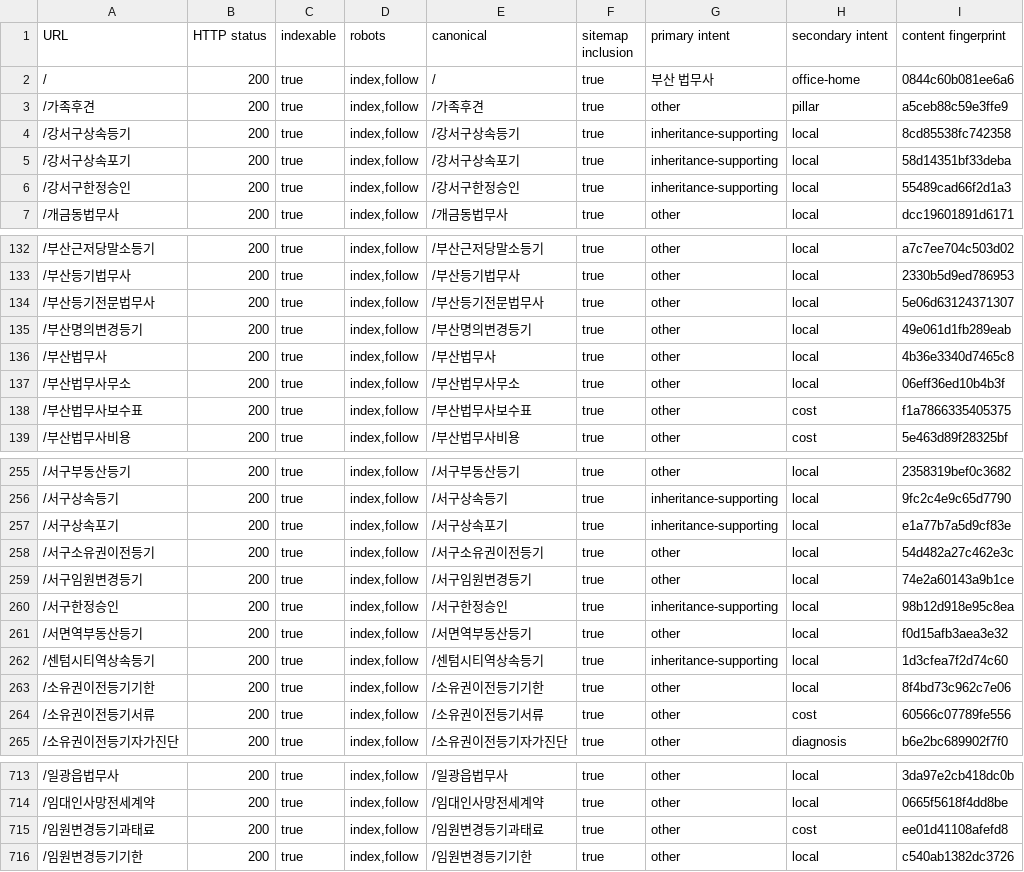
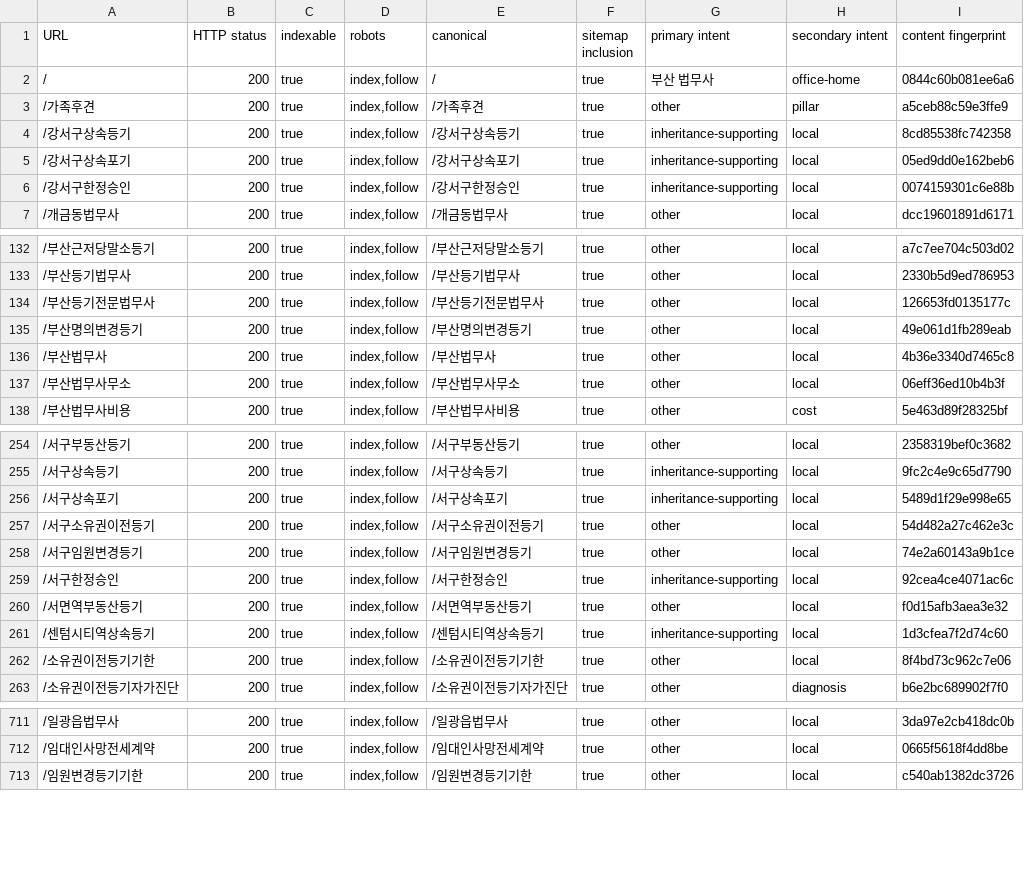
Before and after one commit to gyeonghwan95/daom, a CSV file: seo/inheritance/baseline-routes.csv, drawn as a sheet; only a part is shown, gaps mark what is left out; the diff covers the shown part only.

```diff
--- a/seo/inheritance/baseline-routes.csv
+++ b/seo/inheritance/baseline-routes.csv
@@ -4,4 +4,4 @@ URL,HTTP status,indexable,robots,canonical,sitemap inclusion,primary intent,seco
 /강서구상속등기,200,true,"index,follow",/강서구상속등기,true,inheritance-supporting,local,8cd85538fc742358
-/강서구상속포기,200,true,"index,follow",/강서구상속포기,true,inheritance-supporting,local,58d14351bf33deba
-/강서구한정승인,200,true,"index,follow",/강서구한정승인,true,inheritance-supporting,local,55489cad66f2d1a3
+/강서구상속포기,200,true,"index,follow",/강서구상속포기,true,inheritance-supporting,local,05ed9dd0e162beb6
+/강서구한정승인,200,true,"index,follow",/강서구한정승인,true,inheritance-supporting,local,0074159301c6e88b
 /개금동법무사,200,true,"index,follow",/개금동법무사,true,other,local,dcc19601891d6171
@@ -133,3 +133,3 @@ URL,HTTP status,indexable,robots,canonical,sitemap inclusion,primary intent,seco
 /부산등기법무사,200,true,"index,follow",/부산등기법무사,true,other,local,2330b5d9ed786953
-/부산등기전문법무사,200,true,"index,follow",/부산등기전문법무사,true,other,local,5e06d63124371307
+/부산등기전문법무사,200,true,"index,follow",/부산등기전문법무사,true,other,local,126653fd0135177c
 /부산명의변경등기,200,true,"index,follow",/부산명의변경등기,true,other,local,49e061d1fb289eab
@@ -137,3 +137,2 @@ URL,HTTP status,indexable,robots,canonical,sitemap inclusion,primary intent,seco
 /부산법무사무소,200,true,"index,follow",/부산법무사무소,true,other,local,06eff36ed10b4b3f
-/부산법무사보수표,200,true,"index,follow",/부산법무사보수표,true,other,cost,f1a7866335405375
 /부산법무사비용,200,true,"index,follow",/부산법무사비용,true,other,cost,5e463d89f28325bf
@@ -256,6 +255,6 @@ URL,HTTP status,indexable,robots,canonical,sitemap inclusion,primary intent,seco
 /서구상속등기,200,true,"index,follow",/서구상속등기,true,inheritance-supporting,local,9fc2c4e9c65d7790
-/서구상속포기,200,true,"index,follow",/서구상속포기,true,inheritance-supporting,local,e1a77b7a5d9cf83e
+/서구상속포기,200,true,"index,follow",/서구상속포기,true,inheritance-supporting,local,5489d1f29e998e65
 /서구소유권이전등기,200,true,"index,follow",/서구소유권이전등기,true,other,local,54d482a27c462e3c
 /서구임원변경등기,200,true,"index,follow",/서구임원변경등기,true,other,local,74e2a60143a9b1ce
-/서구한정승인,200,true,"index,follow",/서구한정승인,true,inheritance-supporting,local,98b12d918e95c8ea
+/서구한정승인,200,true,"index,follow",/서구한정승인,true,inheritance-supporting,local,92cea4ce4071ac6c
 /서면역부동산등기,200,true,"index,follow",/서면역부동산등기,true,other,local,f0d15afb3aea3e32
@@ -263,3 +262,2 @@ URL,HTTP status,indexable,robots,canonical,sitemap inclusion,primary intent,seco
 /소유권이전등기기한,200,true,"index,follow",/소유권이전등기기한,true,other,local,8f4bd73c962c7e06
-/소유권이전등기서류,200,true,"index,follow",/소유권이전등기서류,true,other,cost,60566c07789fe556
 /소유권이전등기자가진단,200,true,"index,follow",/소유권이전등기자가진단,true,other,diagnosis,b6e2bc689902f7f0
@@ -714,3 +712,2 @@ URL,HTTP status,indexable,robots,canonical,sitemap inclusion,primary intent,seco
 /임대인사망전세계약,200,true,"index,follow",/임대인사망전세계약,true,other,local,0665f5618f4dd8be
-/임원변경등기과태료,200,true,"index,follow",/임원변경등기과태료,true,other,cost,ee01d41108afefd8
 /임원변경등기기한,200,true,"index,follow",/임원변경등기기한,true,other,local,c540ab1382dc3726
```
Also changed, not shown: 51 edited cells elsewhere in this file, seo/inheritance/baseline-metadata.csv, seo/inheritance/intent-audit.csv, 43 other files.
